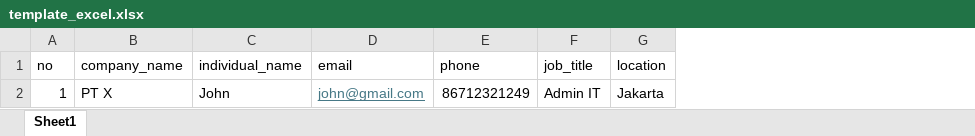
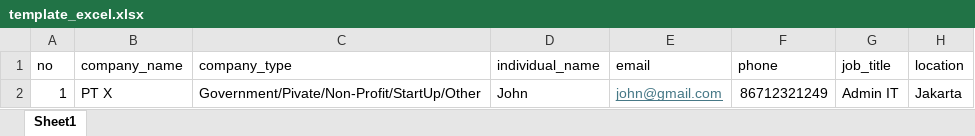
Before and after one commit to johanesrendy/bigdashboard_pso, an Excel workbook: public/templates/template_excel.xlsx, sheet Sheet1, drawn as a sheet; values as stored, in another font and other column widths than the file's, no borders; the diff names each change by its address in the sheet, - before the commit and + after, or states it on an @@ line.

```diff
--- a/public/templates/template_excel.xlsx (sheet Sheet1)
+++ b/public/templates/template_excel.xlsx (sheet Sheet1)
+column C (company_type), row 2: Government/Pivate/Non-Profit/StartUp/Other
```
Also changed, not shown: 21 other files.
